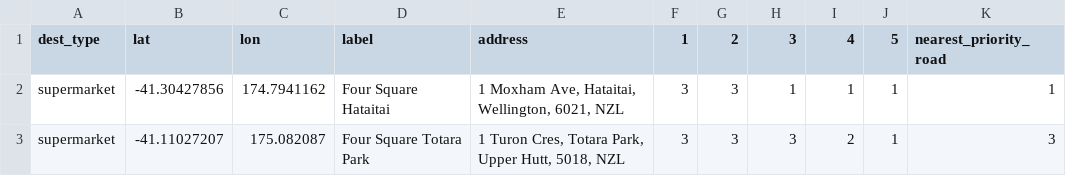
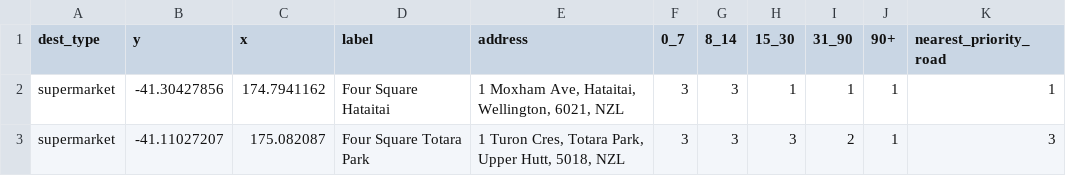
Before and after one commit to urutau-nz/wremo, a CSV file: data/results/destinations.csv, drawn as a sheet; only a part is shown; the diff names each change by its address in the sheet, - before the commit and + after, or states it on an @@ line.

```diff
--- a/data/results/destinations.csv
+++ b/data/results/destinations.csv
-B1: lat
+B1: y
-C1: lon
+C1: x
-F1: 1
+F1: 0_7
-G1: 2
+G1: 8_14
-H1: 3
+H1: 15_30
-I1: 4
+I1: 31_90
-J1: 5
+J1: 90+
```
